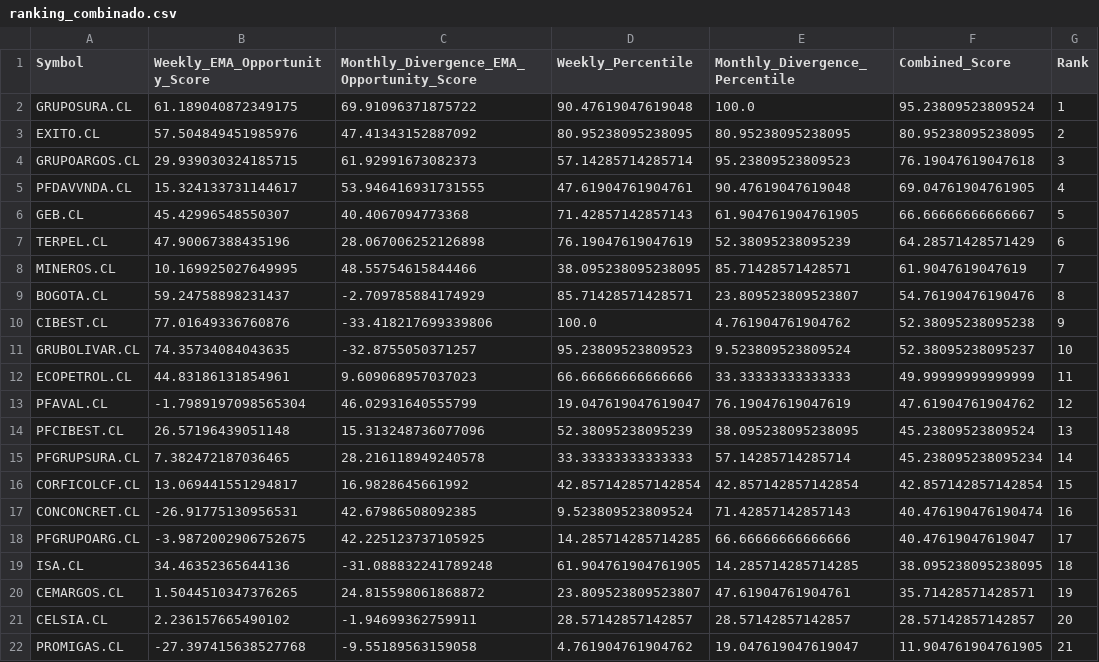
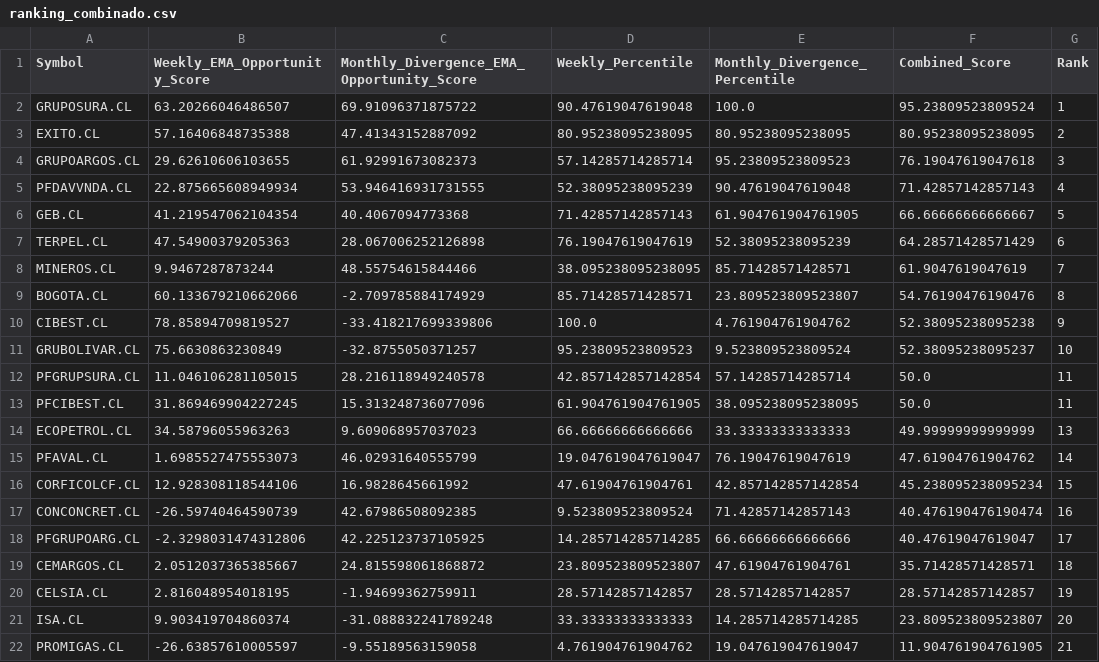
Before and after one commit to Luigi-github/vfi-investment-analyzer, a CSV file: reports/colombia_three_rankings/ranking_combinado.csv, drawn as a sheet.

```diff
--- a/reports/colombia_three_rankings/ranking_combinado.csv
+++ b/reports/colombia_three_rankings/ranking_combinado.csv
@@ -1,22 +1,22 @@
 Symbol,Weekly_EMA_Opportunity_Score,Monthly_Divergence_EMA_Opportunity_Score,Weekly_Percentile,Monthly_Divergence_Percentile,Combined_Score,Rank
-GRUPOSURA.CL,61.189040872349175,69.91096371875722,90.47619047619048,100.0,95.23809523809524,1
-EXITO.CL,57.504849451985976,47.41343152887092,80.95238095238095,80.95238095238095,80.95238095238095,2
-GRUPOARGOS.CL,29.939030324185715,61.92991673082373,57.14285714285714,95.23809523809523,76.19047619047618,3
-PFDAVVNDA.CL,15.324133731144617,53.946416931731555,47.61904761904761,90.47619047619048,69.04761904761905,4
-GEB.CL,45.42996548550307,40.4067094773368,71.42857142857143,61.904761904761905,66.66666666666667,5
-TERPEL.CL,47.90067388435196,28.067006252126898,76.19047619047619,52.38095238095239,64.28571428571429,6
-MINEROS.CL,10.169925027649995,48.55754615844466,38.095238095238095,85.71428571428571,61.9047619047619,7
-BOGOTA.CL,59.24758898231437,-2.709785884174929,85.71428571428571,23.809523809523807,54.76190476190476,8
-CIBEST.CL,77.01649336760876,-33.418217699339806,100.0,4.761904761904762,52.38095238095238,9
-GRUBOLIVAR.CL,74.35734084043635,-32.8755050371257,95.23809523809523,9.523809523809524,52.38095238095237,10
-ECOPETROL.CL,44.83186131854961,9.609068957037023,66.66666666666666,33.33333333333333,49.99999999999999,11
-PFAVAL.CL,-1.7989197098565304,46.02931640555799,19.047619047619047,76.19047619047619,47.61904761904762,12
-PFCIBEST.CL,26.57196439051148,15.313248736077096,52.38095238095239,38.095238095238095,45.23809523809524,13
-PFGRUPSURA.CL,7.382472187036465,28.216118949240578,33.33333333333333,57.14285714285714,45.238095238095234,14
-CORFICOLCF.CL,13.069441551294817,16.9828645661992,42.857142857142854,42.857142857142854,42.857142857142854,15
-CONCONCRET.CL,-26.91775130956531,42.67986508092385,9.523809523809524,71.42857142857143,40.476190476190474,16
-PFGRUPOARG.CL,-3.9872002906752675,42.225123737105925,14.285714285714285,66.66666666666666,40.47619047619047,17
-ISA.CL,34.46352365644136,-31.088832241789248,61.904761904761905,14.285714285714285,38.095238095238095,18
-CEMARGOS.CL,1.5044510347376265,24.815598061868872,23.809523809523807,47.61904761904761,35.71428571428571,19
-CELSIA.CL,2.236157665490102,-1.94699362759911,28.57142857142857,28.57142857142857,28.57142857142857,20
-PROMIGAS.CL,-27.397415638527768,-9.55189563159058,4.761904761904762,19.047619047619047,11.904761904761905,21
+GRUPOSURA.CL,63.20266046486507,69.91096371875722,90.47619047619048,100.0,95.23809523809524,1
+EXITO.CL,57.16406848735388,47.41343152887092,80.95238095238095,80.95238095238095,80.95238095238095,2
+GRUPOARGOS.CL,29.62610606103655,61.92991673082373,57.14285714285714,95.23809523809523,76.19047619047618,3
+PFDAVVNDA.CL,22.875665608949934,53.946416931731555,52.38095238095239,90.47619047619048,71.42857142857143,4
+GEB.CL,41.219547062104354,40.4067094773368,71.42857142857143,61.904761904761905,66.66666666666667,5
+TERPEL.CL,47.54900379205363,28.067006252126898,76.19047619047619,52.38095238095239,64.28571428571429,6
+MINEROS.CL,9.9467287873244,48.55754615844466,38.095238095238095,85.71428571428571,61.9047619047619,7
+BOGOTA.CL,60.133679210662066,-2.709785884174929,85.71428571428571,23.809523809523807,54.76190476190476,8
+CIBEST.CL,78.85894709819527,-33.418217699339806,100.0,4.761904761904762,52.38095238095238,9
+GRUBOLIVAR.CL,75.6630863230849,-32.8755050371257,95.23809523809523,9.523809523809524,52.38095238095237,10
+PFGRUPSURA.CL,11.046106281105015,28.216118949240578,42.857142857142854,57.14285714285714,50.0,11
+PFCIBEST.CL,31.869469904227245,15.313248736077096,61.904761904761905,38.095238095238095,50.0,11
+ECOPETROL.CL,34.58796055963263,9.609068957037023,66.66666666666666,33.33333333333333,49.99999999999999,13
+PFAVAL.CL,1.6985527475553073,46.02931640555799,19.047619047619047,76.19047619047619,47.61904761904762,14
+CORFICOLCF.CL,12.928308118544106,16.9828645661992,47.61904761904761,42.857142857142854,45.238095238095234,15
+CONCONCRET.CL,-26.59740464590739,42.67986508092385,9.523809523809524,71.42857142857143,40.476190476190474,16
+PFGRUPOARG.CL,-2.3298031474312806,42.225123737105925,14.285714285714285,66.66666666666666,40.47619047619047,17
+CEMARGOS.CL,2.0512037365385667,24.815598061868872,23.809523809523807,47.61904761904761,35.71428571428571,18
+CELSIA.CL,2.816048954018195,-1.94699362759911,28.57142857142857,28.57142857142857,28.57142857142857,19
+ISA.CL,9.903419704860374,-31.088832241789248,33.33333333333333,14.285714285714285,23.809523809523807,20
+PROMIGAS.CL,-26.63857610005597,-9.55189563159058,4.761904761904762,19.047619047619047,11.904761904761905,21
```
Also changed, not shown: reports/colombia_three_rankings/cobertura_universo.csv, reports/colombia_three_rankings/parity_weekly_ohlcv_cibest.csv, 3 other files.
